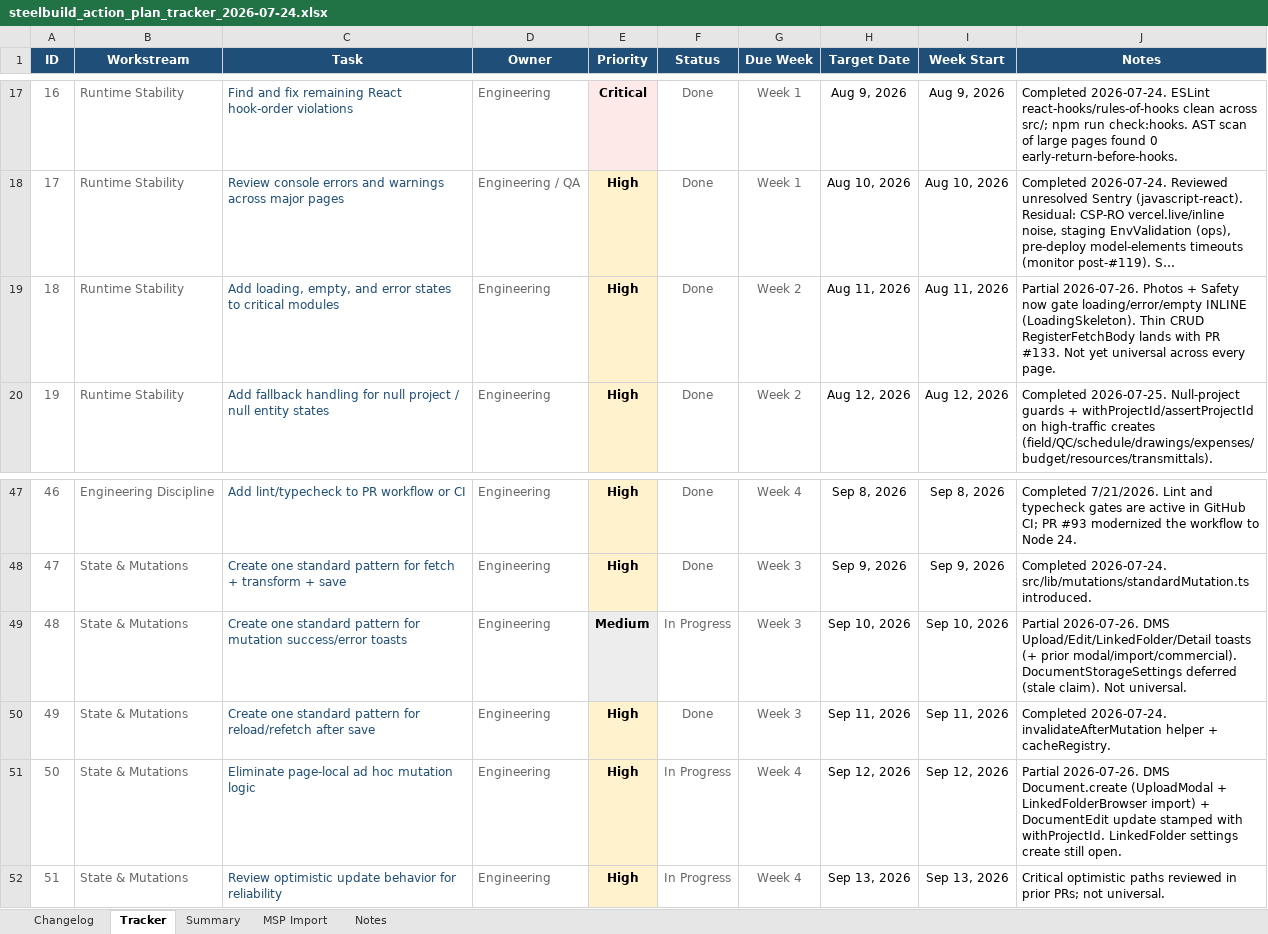
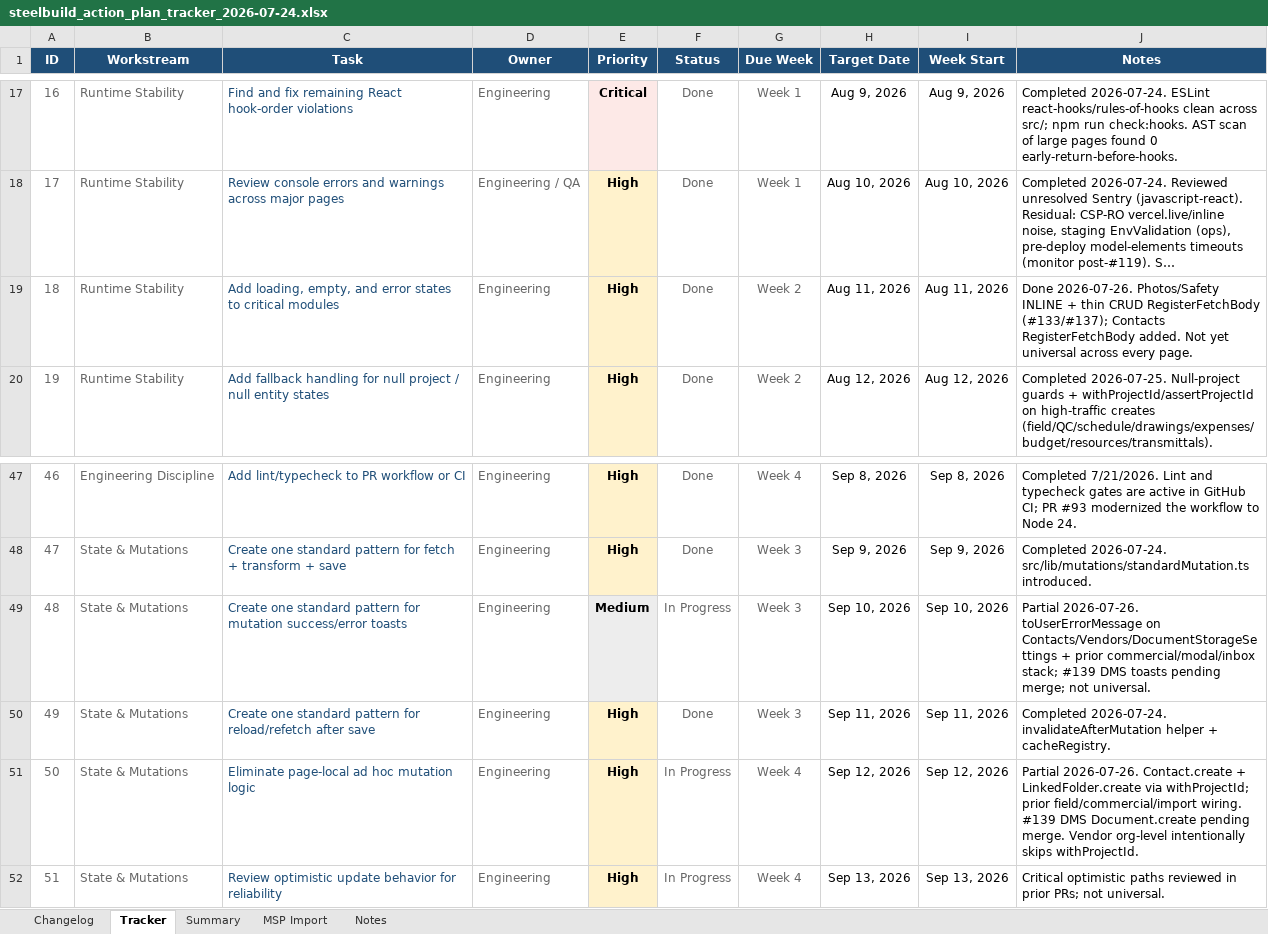
Before and after one commit to lorteezy87/SteelBuild-Pro-Rev.2, an Excel workbook: docs/action-plan/steelbuild_action_plan_tracker_2026-07-24.xlsx, sheet Tracker, drawn as a sheet; only a part is shown, gaps mark what is left out; long unchanged cells end in …; values as stored, in another font and other column widths than the file's, no borders; conditional formats and table styles not drawn; the diff names each change by its address in the sheet, - before the commit and + after, or states it on an @@ line.

```diff
--- a/docs/action-plan/steelbuild_action_plan_tracker_2026-07-24.xlsx (sheet Tracker)
+++ b/docs/action-plan/steelbuild_action_plan_tracker_2026-07-24.xlsx (sheet Tracker)
-J19 (Notes): Partial 2026-07-26. Photos + Safety now gate loading/error/empty INLINE (LoadingSkeleton). Thin CRUD RegisterFetchBody lands with PR #133. Not yet…
+J19 (Notes): Done 2026-07-26. Photos/Safety INLINE + thin CRUD RegisterFetchBody (#133/#137); Contacts RegisterFetchBody added. Not yet…
-J49 (Notes): Partial 2026-07-26. DMS Upload/Edit/LinkedFolder/Detail toasts (+ prior modal/import/commercial). DocumentStorageSettings deferred (stale claim). Not universal.
+J49 (Notes): Partial 2026-07-26. toUserErrorMessage on Contacts/Vendors/DocumentStorageSettings + prior commercial/modal/inbox stack; #139 DMS toasts pending merge; not universal.
-J51 (Notes): Partial 2026-07-26. DMS Document.create (UploadModal + LinkedFolderBrowser import) + DocumentEdit update stamped with withProjectId. LinkedFolder settings create still open.
+J51 (Notes): Partial 2026-07-26. Contact.create + LinkedFolder.create via withProjectId; prior field/commercial/import wiring. #139 DMS Document.create pending merge. Vendor org-level intentionally skips withProjectId.
```
Also changed, not shown: sheet Changelog, 8 other files.
